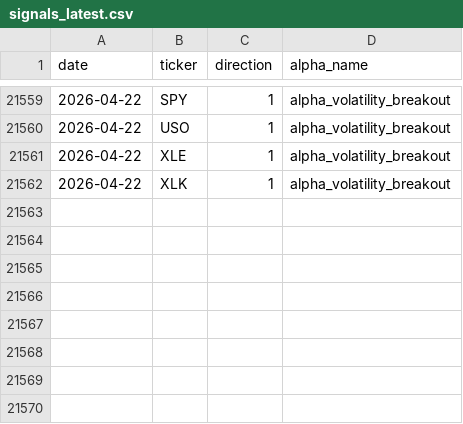
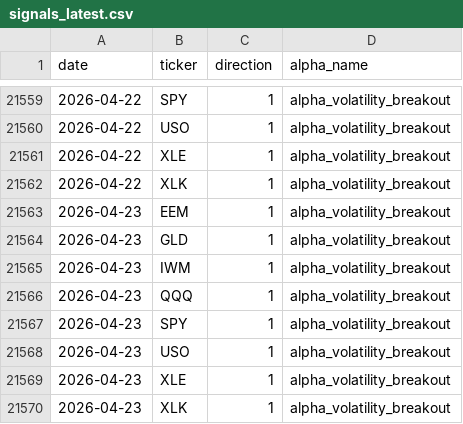
Before and after one commit to nikolas-joyce/volatility-signals, a CSV file: outputs/signals_latest.csv, drawn as a sheet; only a part is shown, gaps mark what is left out; the diff names each change by its address in the sheet, - before the commit and + after, or states it on an @@ line.

```diff
--- a/outputs/signals_latest.csv
+++ b/outputs/signals_latest.csv
+row 21563: 2026-04-23 | EEM | 1 | alpha_volatility_breakout
+row 21564: 2026-04-23 | GLD | 1 | alpha_volatility_breakout
+row 21565: 2026-04-23 | IWM | 1 | alpha_volatility_breakout
+row 21566: 2026-04-23 | QQQ | 1 | alpha_volatility_breakout
+row 21567: 2026-04-23 | SPY | 1 | alpha_volatility_breakout
+row 21568: 2026-04-23 | USO | 1 | alpha_volatility_breakout
+row 21569: 2026-04-23 | XLE | 1 | alpha_volatility_breakout
+row 21570: 2026-04-23 | XLK | 1 | alpha_volatility_breakout
```
